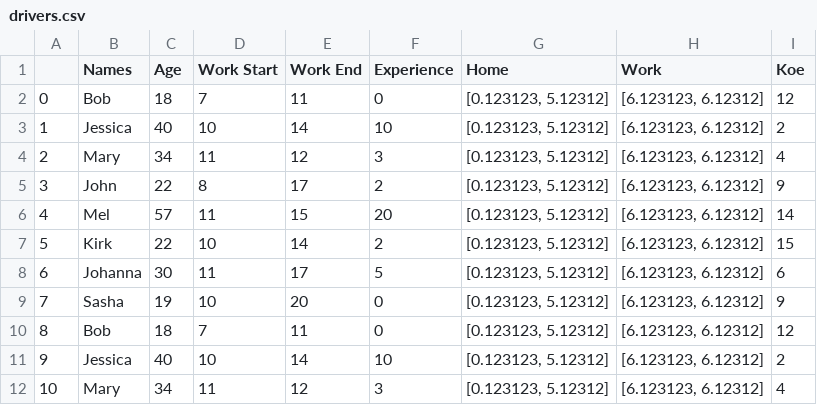
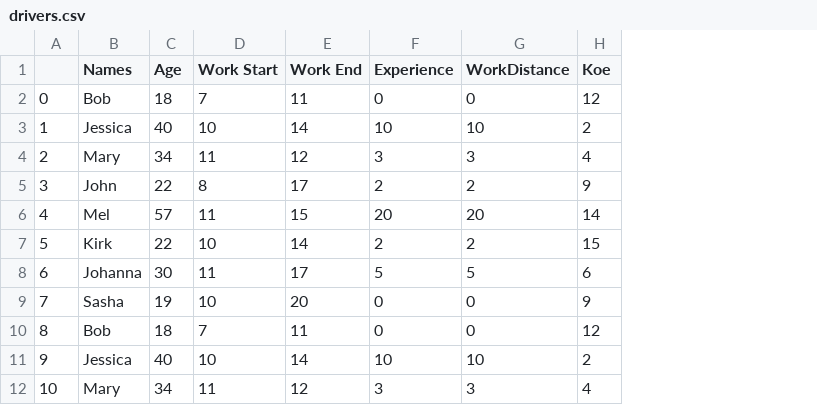
Before and after one commit to mkuperman/learning, a CSV file: Data/drivers.csv, drawn as a sheet; only a part is shown; removed rows and columns are numbered as before the commit, all else as after; the diff names each change by its address in the sheet, - before the commit and + after, or states it on an @@ line.

Commit message:
update test dataset

```diff
--- a/Data/drivers.csv
+++ b/Data/drivers.csv
-column G (Home), rows 2-12: all [0.123123, 5.12312]
-column H (Work), rows 2-12: all [6.123123, 6.12312]
+column G (WorkDistance), rows 2-12: 0 | 10 | 3 | 2 | 20 | 2 | 5 | 0 | 0 | 10 | 3
```
Also changed, not shown: 1 other file.
